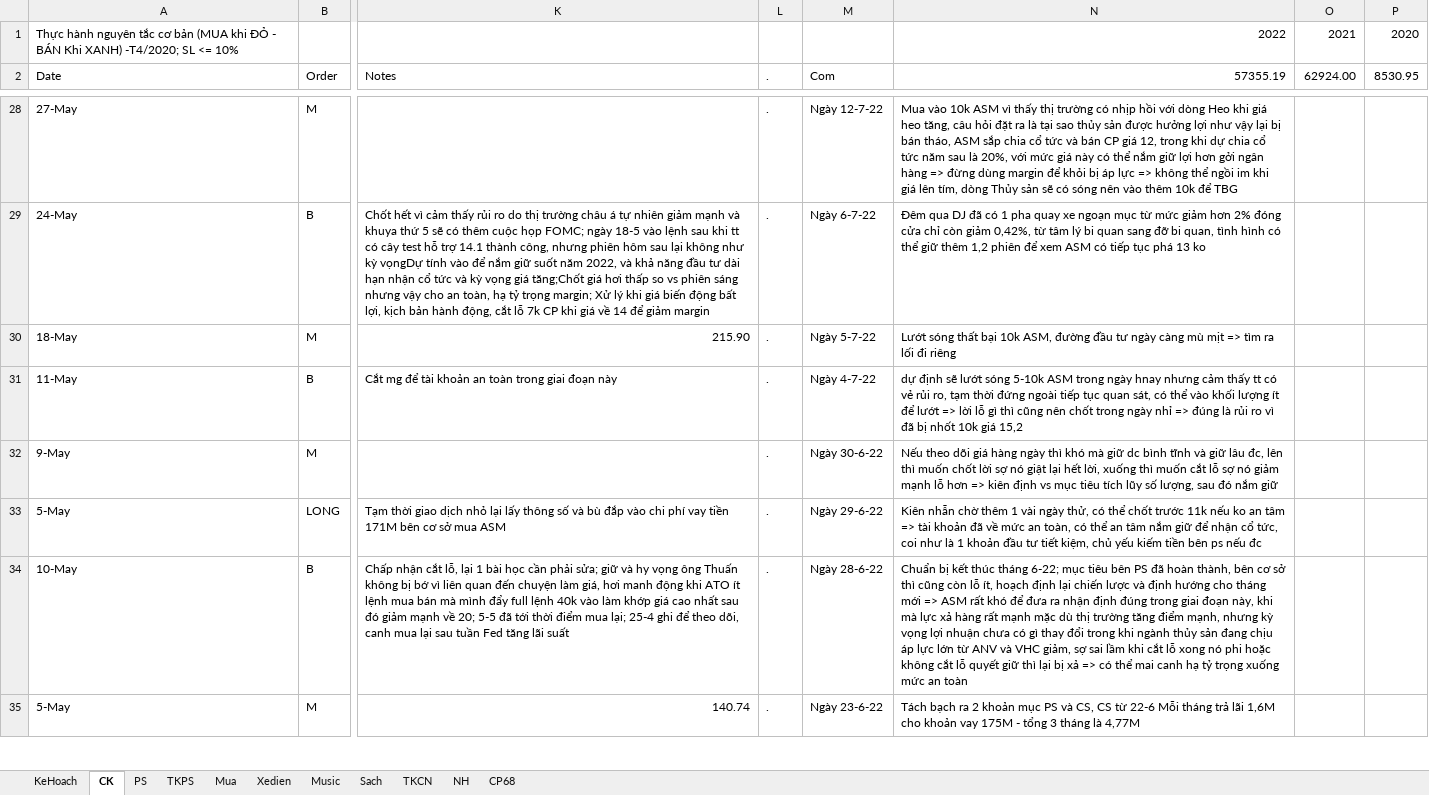
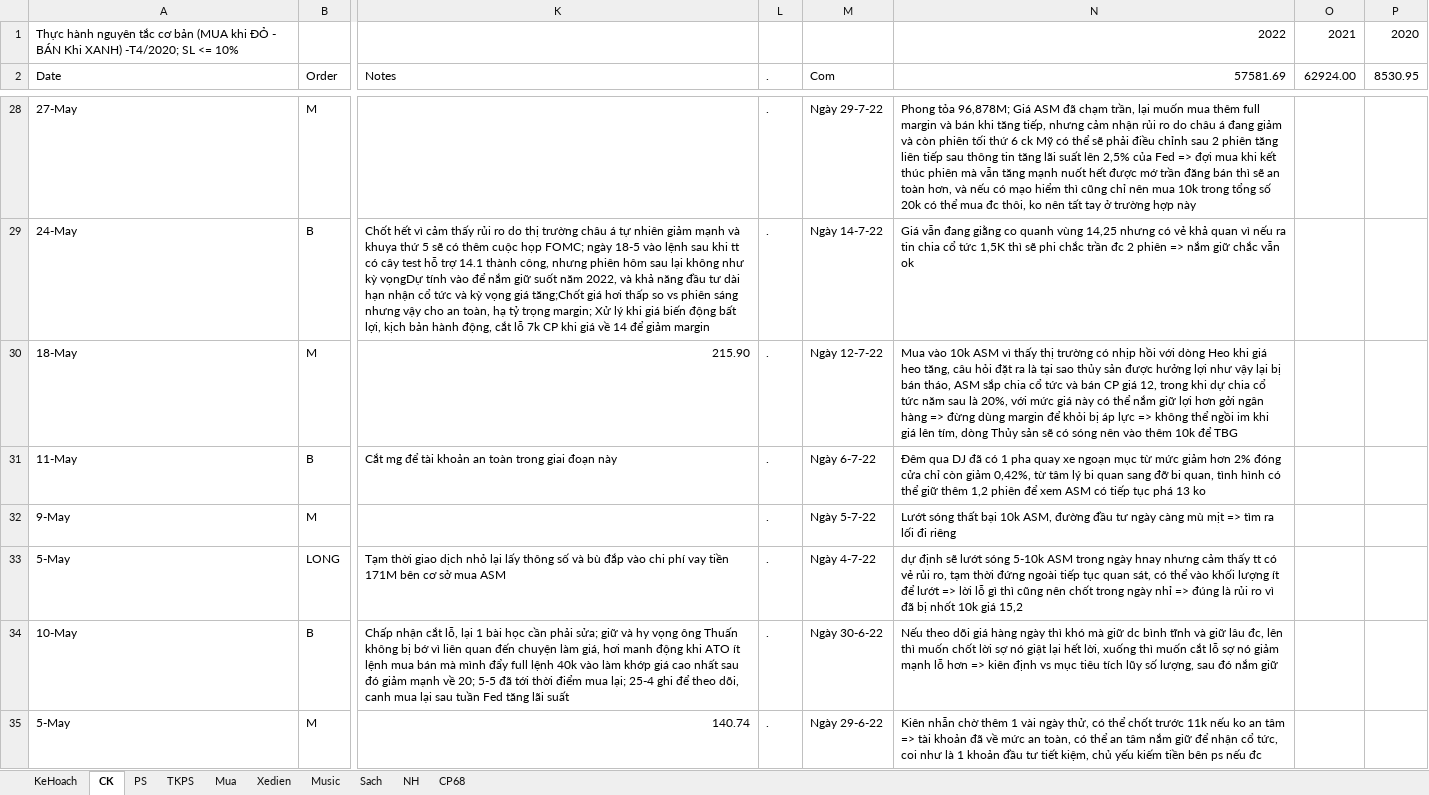
Before and after one commit to TrungDaoDEV/git_add_files, an Excel workbook: Relax.xlsx, sheet CK, drawn as a sheet; only a part is shown, gaps mark what is left out; values as stored, in another font and other column widths than the file's, no cell formats; table styles not drawn; the diff covers the shown part only; the diff names each change by its address in the sheet, - before the commit and + after, or states it on an @@ line.

```diff
--- a/Relax.xlsx (sheet CK)
+++ b/Relax.xlsx (sheet CK)
-sheet tab: TKCN
-N2: 57355.19
+N2: 57581.69
-M28 (Com): Ngày 12-7-22
+M28 (Com): Ngày 29-7-22
-N28 (57581.69): Mua vào 10k ASM vì thấy thị trường có nhịp hồi với dòng Heo khi giá heo tăng, câu hỏi đặt ra là tại sao thủy sản được hưởng lợi như vậy lại bị bán tháo, ASM sắp chia cổ tức và bán CP giá 12, trong khi dự chia cổ tức năm sau là 20%, với mức giá này có thể nắm giữ lợi hơn gởi ngân hàng => đừng dùng margin để khỏi bị áp lực => không thể ngồi im khi giá lên tím, dòng Thủy sản sẽ có sóng nên vào thêm 10k để TBG
+N28 (57581.69): Phong tỏa 96,878M; Giá ASM đã chạm trần, lại muốn mua thêm full margin và bán khi tăng tiếp, nhưng cảm nhận rủi ro do châu á đang giảm và còn phiên tối thứ 6 ck Mỹ có thể sẽ phải điều chỉnh sau 2 phiên tăng liên tiếp sau thông tin tăng lãi suất lên 2,5% của Fed => đợi mua khi kết thúc phiên mà vẫn tăng mạnh nuốt hết được mớ trần đăng bán thì sẽ an toàn hơn, và nếu có mạo hiểm thì cũng chỉ nên mua 10k trong tổng số 20k có thể mua đc thôi, ko nên tất tay ở trường hợp này
-M29 (Com): Ngày 6-7-22
+M29 (Com): Ngày 14-7-22
-N29 (57581.69): Đêm qua DJ đã có 1 pha quay xe ngoạn mục từ mức giảm hơn 2% đóng cửa chỉ còn giảm 0,42%, từ tâm lý bi quan sang đỡ bi quan, tình hình có thể giữ thêm 1,2 phiên để xem ASM có tiếp tục phá 13 ko
+N29 (57581.69): Giá vẫn đang giằng co quanh vùng 14,25 nhưng có vẻ khả quan vì nếu ra tin chia cổ tức 1,5K thì sẽ phi chắc trần đc 2 phiên => nắm giữ chắc vẫn ok
-M30 (Com): Ngày 5-7-22
+M30 (Com): Ngày 12-7-22
-N30 (57581.69): Lướt sóng thất bại 10k ASM, đường đầu tư ngày càng mù mịt => tìm ra lối đi riêng
+N30 (57581.69): Mua vào 10k ASM vì thấy thị trường có nhịp hồi với dòng Heo khi giá heo tăng, câu hỏi đặt ra là tại sao thủy sản được hưởng lợi như vậy lại bị bán tháo, ASM sắp chia cổ tức và bán CP giá 12, trong khi dự chia cổ tức năm sau là 20%, với mức giá này có thể nắm giữ lợi hơn gởi ngân hàng => đừng dùng margin để khỏi bị áp lực => không thể ngồi im khi giá lên tím, dòng Thủy sản sẽ có sóng nên vào thêm 10k để TBG
-M31 (Com): Ngày 4-7-22
+M31 (Com): Ngày 6-7-22
-N31 (57581.69): dự định sẽ lướt sóng 5-10k ASM trong ngày hnay nhưng cảm thấy tt có vẻ rủi ro, tạm thời đứng ngoài tiếp tục quan sát, có thể vào khối lượng ít để lướt => lời lỗ gì thì cũng nên chốt trong ngày nhỉ => đúng là rủi ro vì đã bị nhốt 10k giá 15,2
+N31 (57581.69): Đêm qua DJ đã có 1 pha quay xe ngoạn mục từ mức giảm hơn 2% đóng cửa chỉ còn giảm 0,42%, từ tâm lý bi quan sang đỡ bi quan, tình hình có thể giữ thêm 1,2 phiên để xem ASM có tiếp tục phá 13 ko
-M32 (Com): Ngày 30-6-22
+M32 (Com): Ngày 5-7-22
-N32 (57581.69): Nếu theo dõi giá hàng ngày thì khó mà giữ dc bình tĩnh và giữ lâu đc, lên thì muốn chốt lời sợ nó giật lại hết lời, xuống thì muốn cắt lỗ sợ nó giảm mạnh lỗ hơn => kiên định vs mục tiêu tích lũy số lượng, sau đó nắm giữ
+N32 (57581.69): Lướt sóng thất bại 10k ASM, đường đầu tư ngày càng mù mịt => tìm ra lối đi riêng
-M33 (Com): Ngày 29-6-22
+M33 (Com): Ngày 4-7-22
-N33 (57581.69): Kiên nhẫn chờ thêm 1 vài ngày thử, có thể chốt trước 11k nếu ko an tâm => tài khoản đã về mức an toàn, có thể an tâm nắm giữ để nhận cổ tức, coi như là 1 khoản đầu tư tiết kiệm, chủ yếu kiếm tiền bên ps nếu đc
+N33 (57581.69): dự định sẽ lướt sóng 5-10k ASM trong ngày hnay nhưng cảm thấy tt có vẻ rủi ro, tạm thời đứng ngoài tiếp tục quan sát, có thể vào khối lượng ít để lướt => lời lỗ gì thì cũng nên chốt trong ngày nhỉ => đúng là rủi ro vì đã bị nhốt 10k giá 15,2
-M34 (Com): Ngày 28-6-22
+M34 (Com): Ngày 30-6-22
-N34 (57581.69): Chuẩn bị kết thúc tháng 6-22; mục tiêu bên PS đã hoàn thành, bên cơ sở thì cũng còn lỗ ít, hoạch định lại chiến lược và định hướng cho tháng mới => ASM rất khó để đưa ra nhận định đúng trong giai đoạn này, khi mà lực xả hàng rất mạnh mặc dù thị trường tăng điểm mạnh, nhưng kỳ vọng lợi nhuận chưa có gì thay đổi trong khi ngành thủy sản đang chịu áp lực lớn từ ANV và VHC giảm, sợ sai lầm khi cắt lỗ xong nó phi hoặc không cắt lỗ quyết giữ thì lại bị xả => có thể mai canh hạ tỷ trọng xuống mức an toàn
+N34 (57581.69): Nếu theo dõi giá hàng ngày thì khó mà giữ dc bình tĩnh và giữ lâu đc, lên thì muốn chốt lời sợ nó giật lại hết lời, xuống thì muốn cắt lỗ sợ nó giảm mạnh lỗ hơn => kiên định vs mục tiêu tích lũy số lượng, sau đó nắm giữ
-M35 (Com): Ngày 23-6-22
+M35 (Com): Ngày 29-6-22
-N35 (57581.69): Tách bạch ra 2 khoản mục PS và CS, CS từ 22-6 Mỗi tháng trả lãi 1,6M cho khoản vay 175M - tổng 3 tháng là 4,77M
+N35 (57581.69): Kiên nhẫn chờ thêm 1 vài ngày thử, có thể chốt trước 11k nếu ko an tâm => tài khoản đã về mức an toàn, có thể an tâm nắm giữ để nhận cổ tức, coi như là 1 khoản đầu tư tiết kiệm, chủ yếu kiếm tiền bên ps nếu đc
```
Also changed, not shown: 1 added row, 1 removed row and 518 edited cells elsewhere in this sheet, sheet PS, sheet TKPS, cell formats, formulas that keep their value, Python.xlsx.
